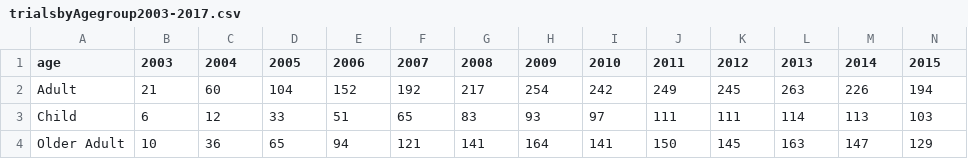
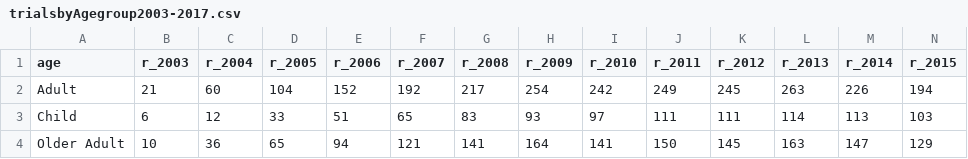
Before and after one commit to superemma/h517Project2, a CSV file: trialsbyAgegroup2003-2017.csv, drawn as a sheet; only a part is shown; the diff covers the shown part only; the diff names each change by its address in the sheet, - before the commit and + after, or states it on an @@ line.

```diff
--- a/trialsbyAgegroup2003-2017.csv
+++ b/trialsbyAgegroup2003-2017.csv
-B1: 2003
+B1: r_2003
-C1: 2004
+C1: r_2004
-D1: 2005
+D1: r_2005
-E1: 2006
+E1: r_2006
-F1: 2007
+F1: r_2007
-G1: 2008
+G1: r_2008
-H1: 2009
+H1: r_2009
-I1: 2010
+I1: r_2010
-J1: 2011
+J1: r_2011
-K1: 2012
+K1: r_2012
-L1: 2013
+L1: r_2013
-M1: 2014
+M1: r_2014
-N1: 2015
+N1: r_2015
```
Also changed, not shown: 2 edited cells elsewhere in this file, trialsbyFunder2003-2017.csv, trialsbyGender2003-2017.csv, 5 other files.
